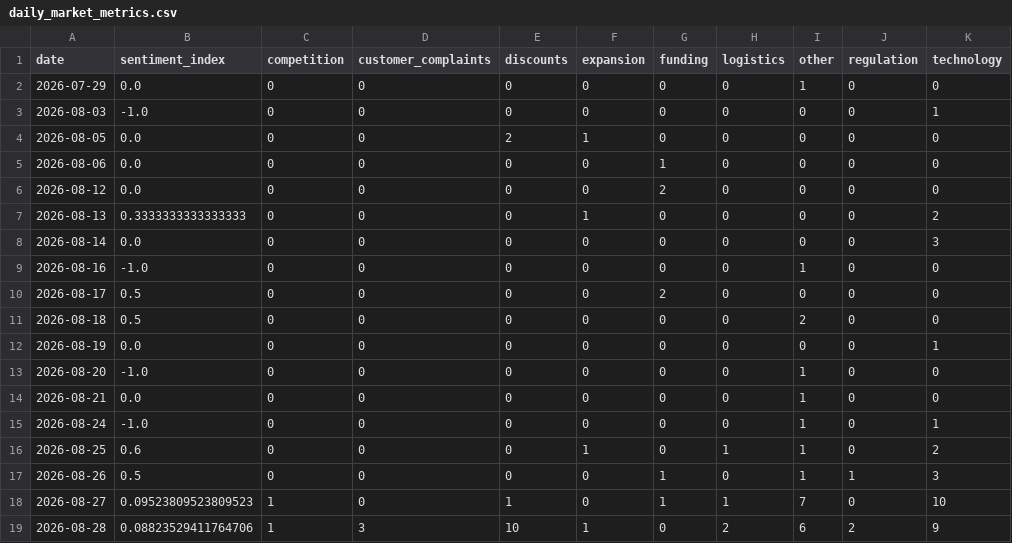
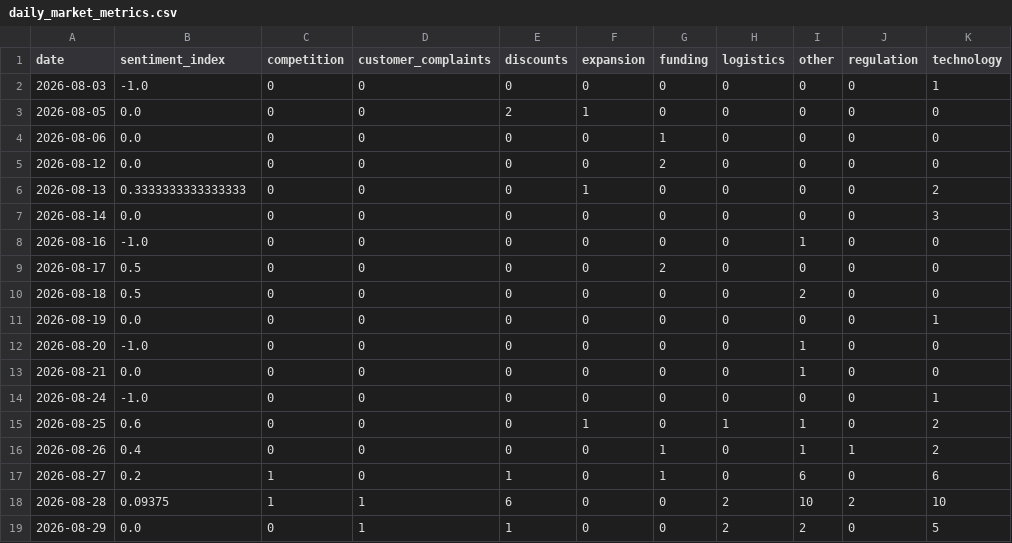
Before and after one commit to akanksha726/Infosys-Springboard, a CSV file: data/processed/daily_market_metrics.csv, drawn as a sheet.

```diff
--- a/data/processed/daily_market_metrics.csv
+++ b/data/processed/daily_market_metrics.csv
@@ -1,3 +1,2 @@
 date,sentiment_index,competition,customer_complaints,discounts,expansion,funding,logistics,other,regulation,technology
-2026-07-29,0.0,0,0,0,0,0,0,1,0,0
 2026-08-03,-1.0,0,0,0,0,0,0,0,0,1
@@ -14,6 +13,7 @@ date,sentiment_index,competition,customer_complaints,discounts,expansion,funding
 2026-08-21,0.0,0,0,0,0,0,0,1,0,0
-2026-08-24,-1.0,0,0,0,0,0,0,1,0,1
+2026-08-24,-1.0,0,0,0,0,0,0,0,0,1
 2026-08-25,0.6,0,0,0,1,0,1,1,0,2
-2026-08-26,0.5,0,0,0,0,1,0,1,1,3
-2026-08-27,0.09523809523809523,1,0,1,0,1,1,7,0,10
-2026-08-28,0.08823529411764706,1,3,10,1,0,2,6,2,9
+2026-08-26,0.4,0,0,0,0,1,0,1,1,2
+2026-08-27,0.2,1,0,1,0,1,0,6,0,6
+2026-08-28,0.09375,1,1,6,0,0,2,10,2,10
+2026-08-29,0.0,0,1,1,0,0,2,2,0,5
```
Also changed, not shown: data/processed/brand_daily_metrics.csv, data/processed/market_forecast_history.csv, 1 other file.
